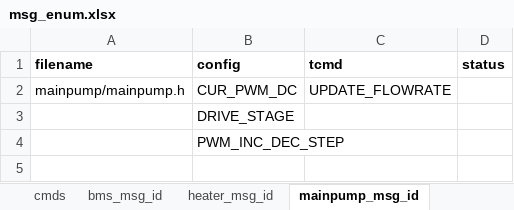
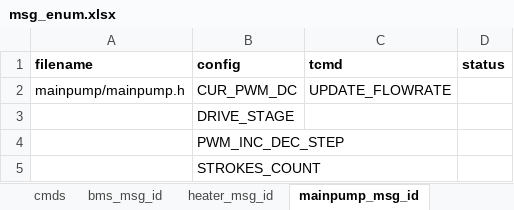
Before and after one commit to SikkandarSulaiman/raven-debug-framework, an Excel workbook: dist/artifacts/msg_enum.xlsx, sheet mainpump_msg_id, drawn as a sheet; values as stored, in another font and other column widths than the file's, no borders; the diff names each change by its address in the sheet, - before the commit and + after, or states it on an @@ line.

```diff
--- a/dist/artifacts/msg_enum.xlsx (sheet mainpump_msg_id)
+++ b/dist/artifacts/msg_enum.xlsx (sheet mainpump_msg_id)
+row 5:  | STROKES_COUNT
```
Also changed, not shown: sheet event_log_type, sheet data_log_type, sheet bms_msg_id, sheet uc_master_msg_id, dist/artifacts/log_c_structures.xlsx, 17 other files.
